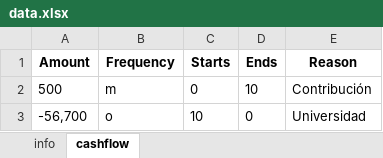
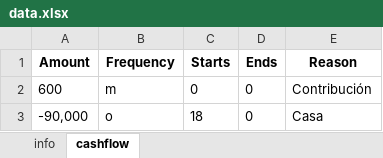
Before and after one commit to mishakura/quant, an Excel workbook: montecarlo/data.xlsx, sheet cashflow, drawn as a sheet; values as stored, in another font and other column widths than the file's, no borders; removed rows and columns are numbered as before the commit, all else as after; the diff names each change by its address in the sheet, - before the commit and + after, or states it on an @@ line.

```diff
--- a/montecarlo/data.xlsx (sheet cashflow)
+++ b/montecarlo/data.xlsx (sheet cashflow)
-A2 (Amount): 500
+A2 (Amount): 600
-D2 (Ends): 10
+D2 (Ends): 0
-row 3: -56,700 | o | 10 | 0 | Universidad
+row 3: -90,000 | o | 18 | 0 | Casa
```
Also changed, not shown: sheet info, montecarlo/output.xlsx, 24 other files.
